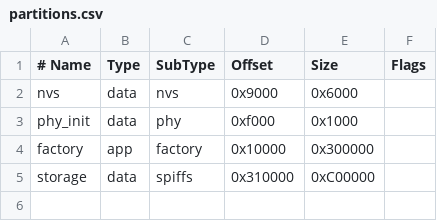
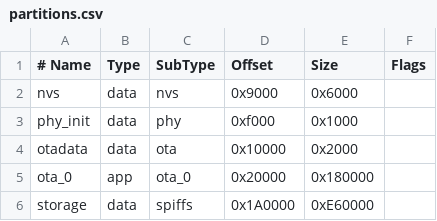
Before and after one commit to Ellenp2p/esp32-pet-tamagotchi, a CSV file: partitions.csv, drawn as a sheet; removed rows and columns are numbered as before the commit, all else as after; the diff names each change by its address in the sheet, - before the commit and + after, or states it on an @@ line.

```diff
--- a/partitions.csv
+++ b/partitions.csv
-row 4: factory | app | factory | 0x10000 | 0x300000
+row 4: otadata | data | ota | 0x10000 | 0x2000
+row 5: ota_0 | app | ota_0 | 0x20000 | 0x180000
-D6 (Offset): 0x310000
+D6 (Offset): 0x1A0000
-E6 (Size): 0xC00000
+E6 (Size): 0xE60000
```
Also changed, not shown: 23 other files.
